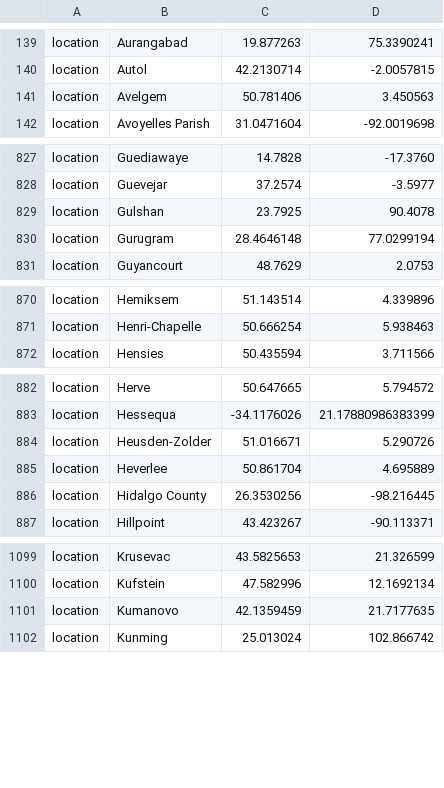
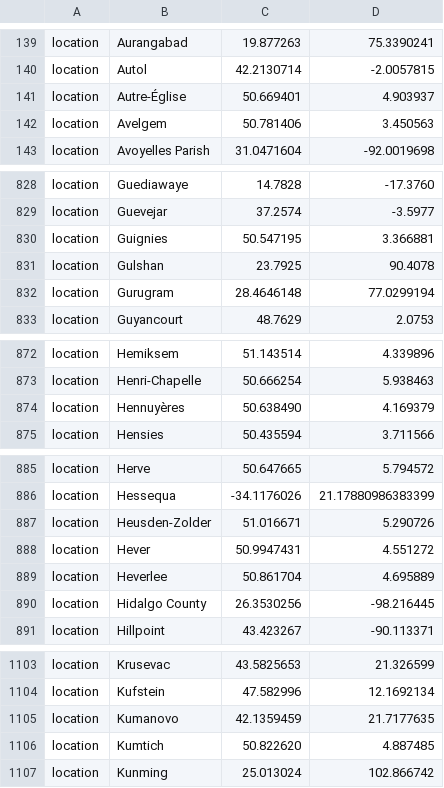
Before and after one commit to GuyBaele/sars-cov-2-belgium, a TSV file: defaults/lat_longs.tsv, drawn as a sheet; only a part is shown, gaps mark what is left out; the diff covers the shown part only; the diff names each change by its address in the sheet, - before the commit and + after, or states it on an @@ line.

```diff
--- a/defaults/lat_longs.tsv
+++ b/defaults/lat_longs.tsv
+row 141: location | Autre-Église | 50.669401 | 4.903937
+row 830: location | Guignies | 50.547195 | 3.366881
+row 874: location | Hennuyères | 50.638490 | 4.169379
+row 888: location | Hever | 50.9947431 | 4.551272
+row 1106: location | Kumtich | 50.822620 | 4.887485
```
Also changed, not shown: 11 added rows elsewhere in this file, data/source_files/municipalities_name_fixes.csv, data/source_files/municipalities_to_provinces.csv, 6 other files.
